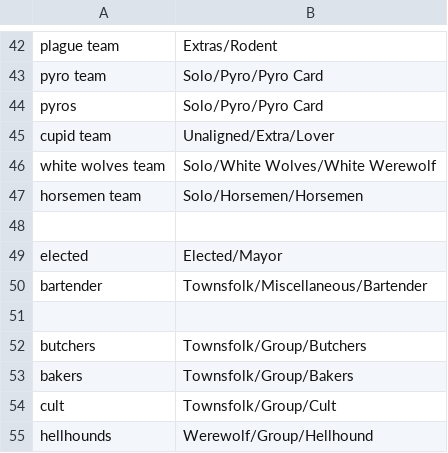
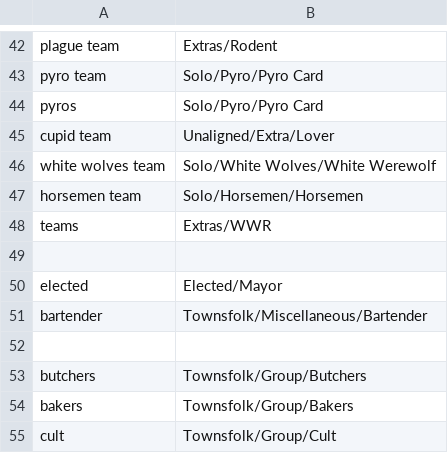
Before and after one commit to WerewolvesRevamped/Werewolves-Icons, a CSV file: replacements.csv, drawn as a sheet; only a part is shown, gaps mark what is left out; the shorter side is filled out with more unchanged rows.

Commit message:
Update replacements.csv

```diff
--- a/replacements.csv
+++ b/replacements.csv
@@ -47,2 +47,3 @@ white wolves team,Solo/White Wolves/White Werewolf
 horsemen team,Solo/Horsemen/Horsemen
+teams,Extras/WWR
 
```
Also changed, not shown: 1 other file.
